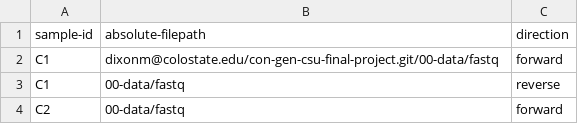
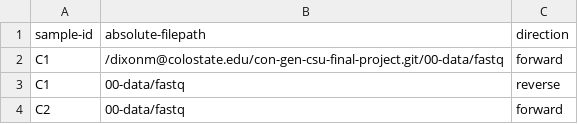
Before and after one commit to marydixon/con-gen-csu-final-project, a CSV file: 00-data/manifest_pe.csv, drawn as a sheet; only a part is shown.

Commit message:
Update manifest_pe.csv

```diff
--- a/00-data/manifest_pe.csv
+++ b/00-data/manifest_pe.csv
@@ -1,3 +1,3 @@
 sample-id,absolute-filepath,direction
-C1,dixonm@colostate.edu/con-gen-csu-final-project.git/00-data/fastq,forward
+C1,/dixonm@colostate.edu/con-gen-csu-final-project.git/00-data/fastq,forward
 C1,00-data/fastq,reverse
```
